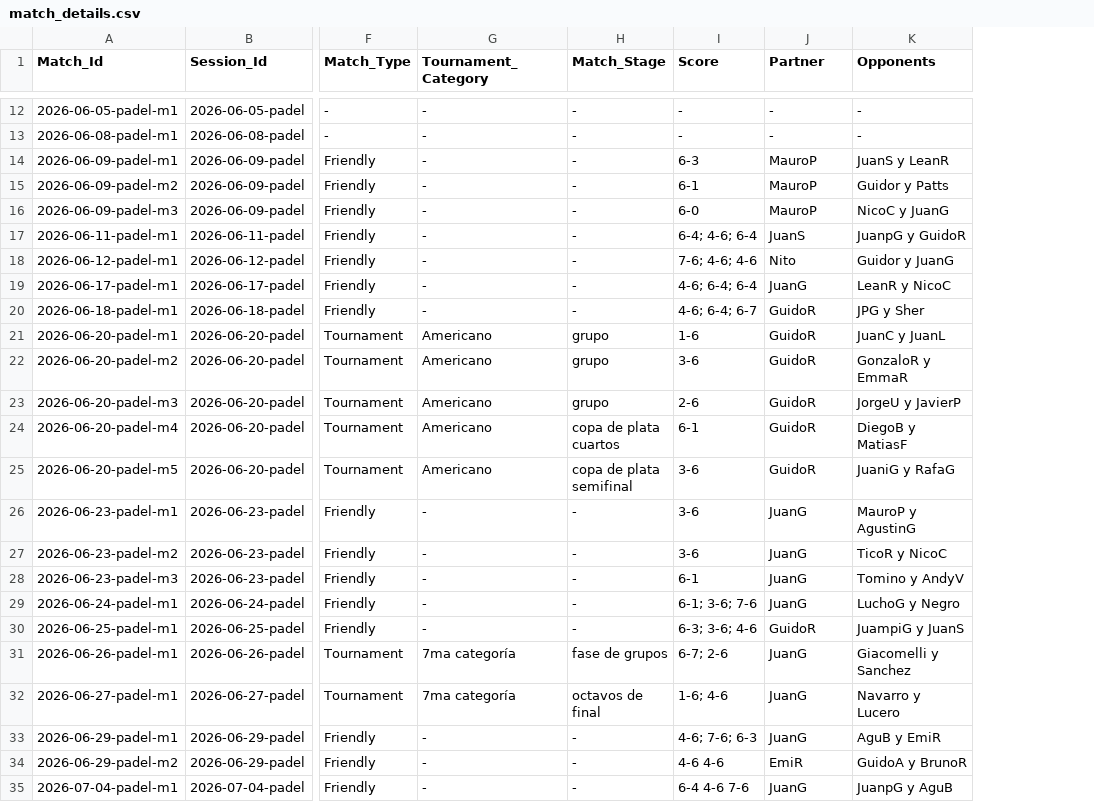
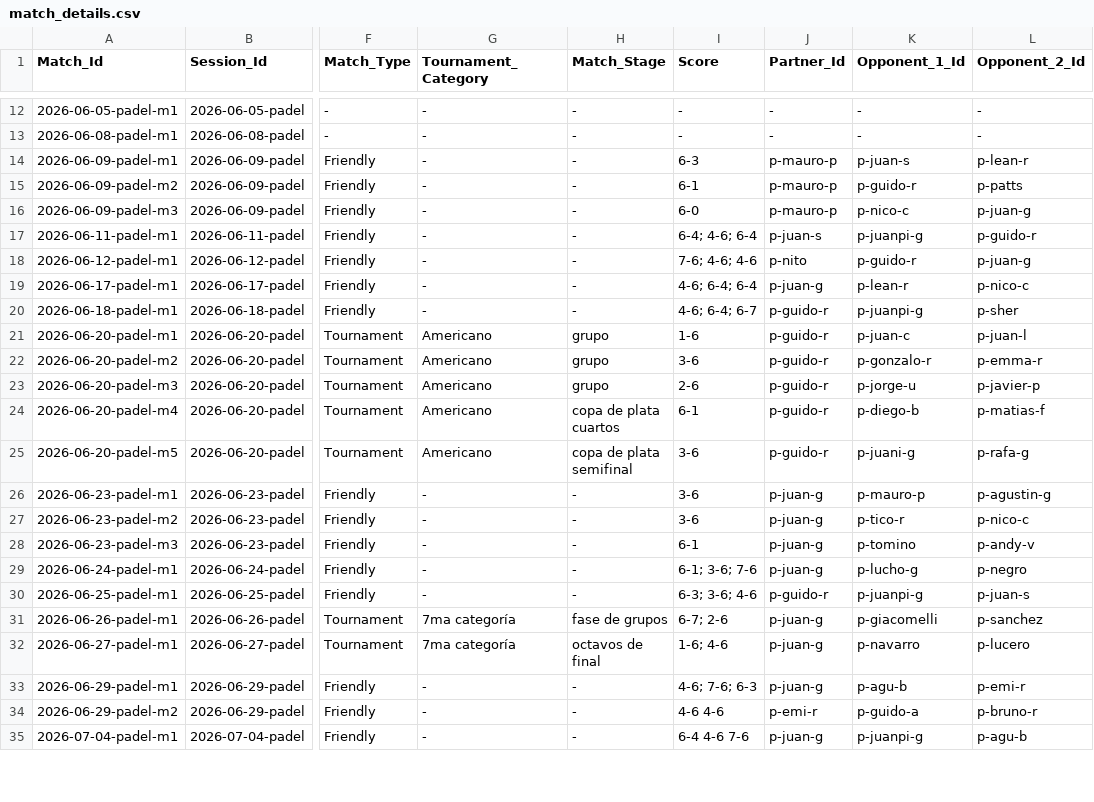
Before and after one commit to gerh1992/health, a CSV file: performance/data/match_details.csv, drawn as a sheet; only a part is shown, gaps mark what is left out; the diff covers the shown part only; the diff names each change by its address in the sheet, - before the commit and + after, or states it on an @@ line.

```diff
--- a/performance/data/match_details.csv
+++ b/performance/data/match_details.csv
+column L (Opponent_2_Id), rows 12-35: - | - | p-lean-r | p-patts | p-juan-g | p-guido-r | p-juan-g | p-nico-c | p-sher | p-juan-l | p-emma-r | p-javier-p | p-matias-f | p-rafa-g | p-agustin-g | p-nico-c | p-andy-v | p-negro | p-juan-s | p-sanchez | p-lucero | p-emi-r | p-bruno-r | p-agu-b
-J1: Partner
+J1: Partner_Id
-K1: Opponents
+K1: Opponent_1_Id
-J14:J16 (Partner_Id): MauroP
+J14:J16 (Partner_Id): p-mauro-p
-K14 (Opponent_1_Id): JuanS y LeanR
+K14 (Opponent_1_Id): p-juan-s
-K15 (Opponent_1_Id): Guidor y Patts
+K15 (Opponent_1_Id): p-guido-r
-K16 (Opponent_1_Id): NicoC y JuanG
+K16 (Opponent_1_Id): p-nico-c
-J17 (Partner_Id): JuanS
+J17 (Partner_Id): p-juan-s
-K17 (Opponent_1_Id): JuanpG y GuidoR
+K17 (Opponent_1_Id): p-juanpi-g
-J18 (Partner_Id): Nito
+J18 (Partner_Id): p-nito
-K18 (Opponent_1_Id): Guidor y JuanG
+K18 (Opponent_1_Id): p-guido-r
-J19 (Partner_Id): JuanG
+J19 (Partner_Id): p-juan-g
-K19 (Opponent_1_Id): LeanR y NicoC
+K19 (Opponent_1_Id): p-lean-r
-J20:J25 (Partner_Id): GuidoR
+J20:J25 (Partner_Id): p-guido-r
-K20 (Opponent_1_Id): JPG y Sher
+K20 (Opponent_1_Id): p-juanpi-g
-K21 (Opponent_1_Id): JuanC y JuanL
+K21 (Opponent_1_Id): p-juan-c
-K22 (Opponent_1_Id): GonzaloR y EmmaR
+K22 (Opponent_1_Id): p-gonzalo-r
-K23 (Opponent_1_Id): JorgeU y JavierP
+K23 (Opponent_1_Id): p-jorge-u
-K24 (Opponent_1_Id): DiegoB y MatiasF
+K24 (Opponent_1_Id): p-diego-b
-K25 (Opponent_1_Id): JuaniG y RafaG
+K25 (Opponent_1_Id): p-juani-g
-J26:J29 (Partner_Id): JuanG
+J26:J29 (Partner_Id): p-juan-g
-K26 (Opponent_1_Id): MauroP y AgustinG
+K26 (Opponent_1_Id): p-mauro-p
-K27 (Opponent_1_Id): TicoR y NicoC
+K27 (Opponent_1_Id): p-tico-r
-K28 (Opponent_1_Id): Tomino y AndyV
+K28 (Opponent_1_Id): p-tomino
-K29 (Opponent_1_Id): LuchoG y Negro
+K29 (Opponent_1_Id): p-lucho-g
-J30 (Partner_Id): GuidoR
+J30 (Partner_Id): p-guido-r
-K30 (Opponent_1_Id): JuampiG y JuanS
+K30 (Opponent_1_Id): p-juanpi-g
-J31:J33 (Partner_Id): JuanG
+J31:J33 (Partner_Id): p-juan-g
-K31 (Opponent_1_Id): Giacomelli y Sanchez
+K31 (Opponent_1_Id): p-giacomelli
-K32 (Opponent_1_Id): Navarro y Lucero
+K32 (Opponent_1_Id): p-navarro
-K33 (Opponent_1_Id): AguB y EmiR
+K33 (Opponent_1_Id): p-agu-b
-J34 (Partner_Id): EmiR
+J34 (Partner_Id): p-emi-r
-K34 (Opponent_1_Id): GuidoA y BrunoR
+K34 (Opponent_1_Id): p-guido-a
-J35 (Partner_Id): JuanG
+J35 (Partner_Id): p-juan-g
-K35 (Opponent_1_Id): JuanpG y AguB
+K35 (Opponent_1_Id): p-juanpi-g
```
Also changed, not shown: 16 edited cells elsewhere in this file, performance/data/biometrics.csv, performance/data/padel_match_reviews.csv, 6 other files.
